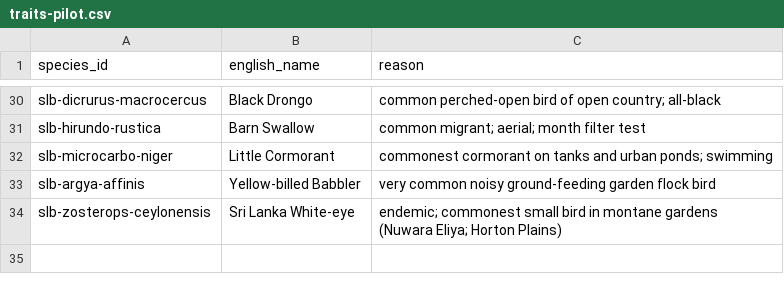
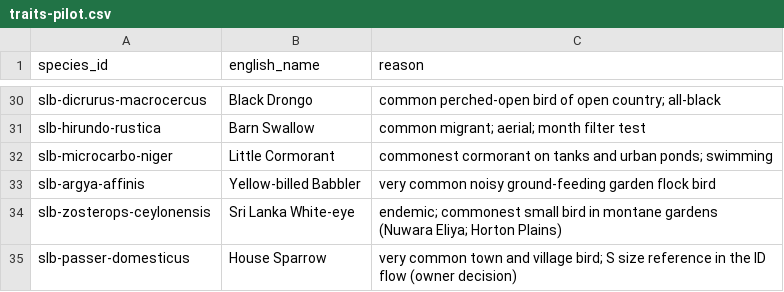
Before and after one commit to umanda/birding, a CSV file: data/content/traits-pilot.csv, drawn as a sheet; only a part is shown, gaps mark what is left out; the diff names each change by its address in the sheet, - before the commit and + after, or states it on an @@ line.

```diff
--- a/data/content/traits-pilot.csv
+++ b/data/content/traits-pilot.csv
+row 35: slb-passer-domesticus | House Sparrow | very common town and village bird; S size reference in the ID flow (owner decision)
```
Also changed, not shown: data/content/id-test-sightings.csv, data/content/traits.csv, 3 other files.
